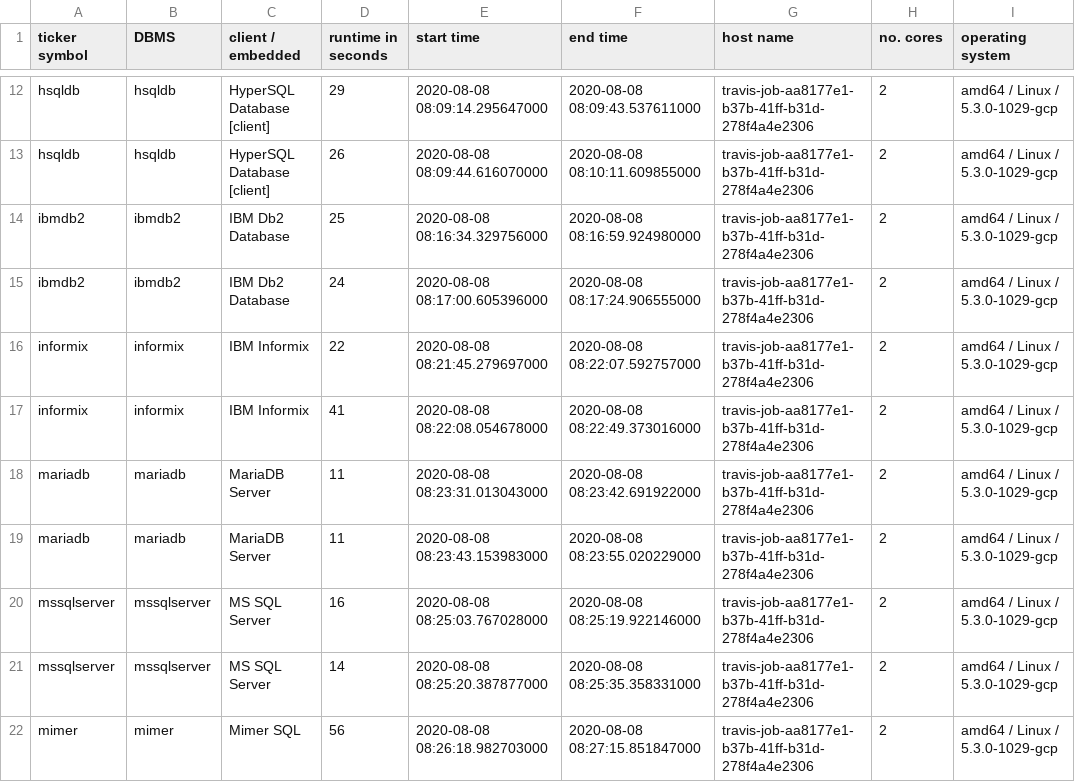
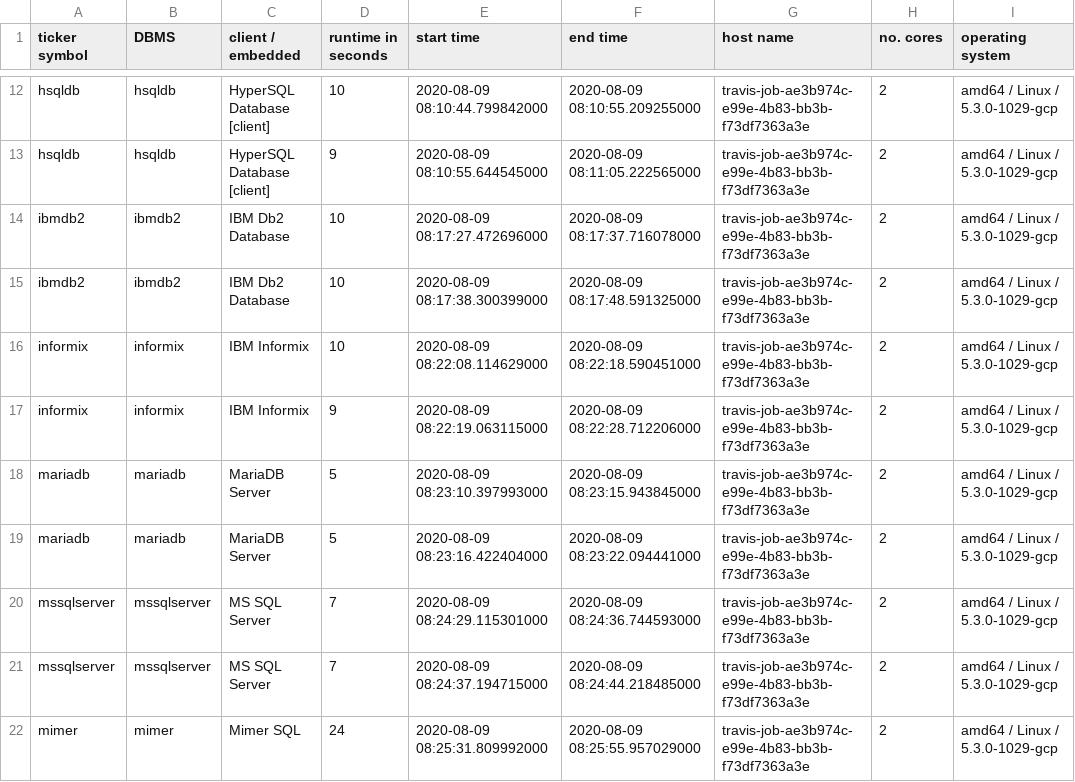
Before and after one commit to KonnexionsGmbH/db_seeder, a TSV file: statistics/db_seeder_travis_client_2.1.0.tsv, drawn as a sheet; only a part is shown, gaps mark what is left out; the diff covers the shown part only; the diff names each change by its address in the sheet, - before the commit and + after, or states it on an @@ line.

Commit message:
Travis update: 09.08.2020 08:40:09 (Build 290)
[skip ci]

```diff
--- a/statistics/db_seeder_travis_client_2.1.0.tsv
+++ b/statistics/db_seeder_travis_client_2.1.0.tsv
-D12 (runtime in seconds): 29
+D12 (runtime in seconds): 10
-E12 (start time): 2020-08-08 08:09:14.295647000
+E12 (start time): 2020-08-09 08:10:44.799842000
-F12 (end time): 2020-08-08 08:09:43.537611000
+F12 (end time): 2020-08-09 08:10:55.209255000
-G12:G22 (host name): travis-job-aa8177e1-b37b-41ff-b31d-278f4a4e2306
+G12:G22 (host name): travis-job-ae3b974c-e99e-4b83-bb3b-f73df7363a3e
-D13 (runtime in seconds): 26
+D13 (runtime in seconds): 9
-E13 (start time): 2020-08-08 08:09:44.616070000
+E13 (start time): 2020-08-09 08:10:55.644545000
-F13 (end time): 2020-08-08 08:10:11.609855000
+F13 (end time): 2020-08-09 08:11:05.222565000
-D14 (runtime in seconds): 25
+D14 (runtime in seconds): 10
-E14 (start time): 2020-08-08 08:16:34.329756000
+E14 (start time): 2020-08-09 08:17:27.472696000
-F14 (end time): 2020-08-08 08:16:59.924980000
+F14 (end time): 2020-08-09 08:17:37.716078000
-D15 (runtime in seconds): 24
+D15 (runtime in seconds): 10
-E15 (start time): 2020-08-08 08:17:00.605396000
+E15 (start time): 2020-08-09 08:17:38.300399000
-F15 (end time): 2020-08-08 08:17:24.906555000
+F15 (end time): 2020-08-09 08:17:48.591325000
-D16 (runtime in seconds): 22
+D16 (runtime in seconds): 10
-E16 (start time): 2020-08-08 08:21:45.279697000
+E16 (start time): 2020-08-09 08:22:08.114629000
-F16 (end time): 2020-08-08 08:22:07.592757000
+F16 (end time): 2020-08-09 08:22:18.590451000
-D17 (runtime in seconds): 41
+D17 (runtime in seconds): 9
-E17 (start time): 2020-08-08 08:22:08.054678000
+E17 (start time): 2020-08-09 08:22:19.063115000
-F17 (end time): 2020-08-08 08:22:49.373016000
+F17 (end time): 2020-08-09 08:22:28.712206000
-D18:D19 (runtime in seconds): 11
+D18:D19 (runtime in seconds): 5
-E18 (start time): 2020-08-08 08:23:31.013043000
+E18 (start time): 2020-08-09 08:23:10.397993000
-F18 (end time): 2020-08-08 08:23:42.691922000
+F18 (end time): 2020-08-09 08:23:15.943845000
-E19 (start time): 2020-08-08 08:23:43.153983000
+E19 (start time): 2020-08-09 08:23:16.422404000
-F19 (end time): 2020-08-08 08:23:55.020229000
+F19 (end time): 2020-08-09 08:23:22.094441000
-D20 (runtime in seconds): 16
+D20 (runtime in seconds): 7
-E20 (start time): 2020-08-08 08:25:03.767028000
+E20 (start time): 2020-08-09 08:24:29.115301000
-F20 (end time): 2020-08-08 08:25:19.922146000
+F20 (end time): 2020-08-09 08:24:36.744593000
-D21 (runtime in seconds): 14
+D21 (runtime in seconds): 7
-E21 (start time): 2020-08-08 08:25:20.387877000
+E21 (start time): 2020-08-09 08:24:37.194715000
-F21 (end time): 2020-08-08 08:25:35.358331000
+F21 (end time): 2020-08-09 08:24:44.218485000
-D22 (runtime in seconds): 56
+D22 (runtime in seconds): 24
-E22 (start time): 2020-08-08 08:26:18.982703000
+E22 (start time): 2020-08-09 08:25:31.809992000
-F22 (end time): 2020-08-08 08:27:15.851847000
+F22 (end time): 2020-08-09 08:25:55.957029000
```
Also changed, not shown: 68 edited cells elsewhere in this file.
